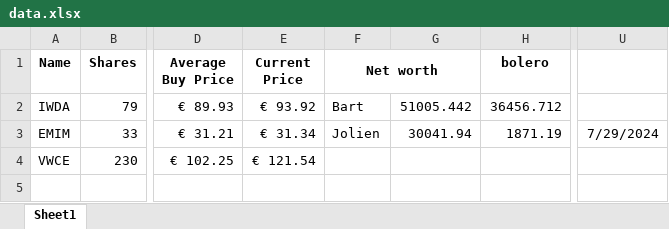
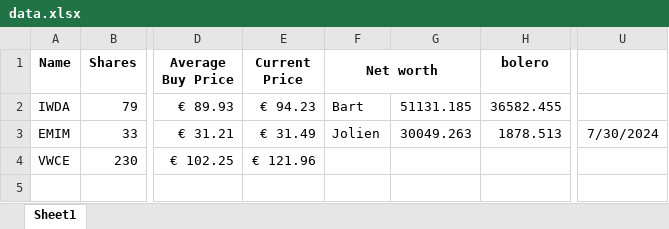
Before and after one commit to BartMeer/Stock-tracker, an Excel workbook: data.xlsx, sheet Sheet1, drawn as a sheet; only a part is shown, gaps mark what is left out; values as stored, in another font and other column widths than the file's, no borders; the diff names each change by its address in the sheet, - before the commit and + after, or states it on an @@ line.

Commit message:
updatez

```diff
--- a/data.xlsx (sheet Sheet1)
+++ b/data.xlsx (sheet Sheet1)
-E2 (Current Price): € 93.92
+E2 (Current Price): € 94.23
-G2: 51005.442
+G2: 51131.185
-H2 (bolero): 36456.712
+H2 (bolero): 36582.455
-E3 (Current Price): € 31.34
+E3 (Current Price): € 31.49
-G3: 30041.94
+G3: 30049.263
-H3 (bolero): 1871.19
+H3 (bolero): 1878.513
-U3: 7/29/2024
+U3: 7/30/2024
-E4 (Current Price): € 121.54
+E4 (Current Price): € 121.96
```
